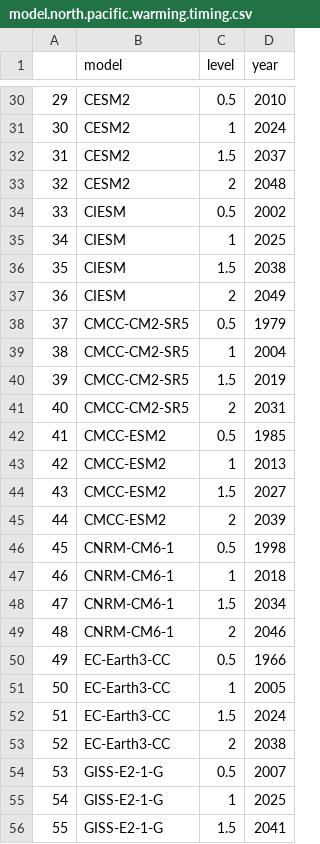
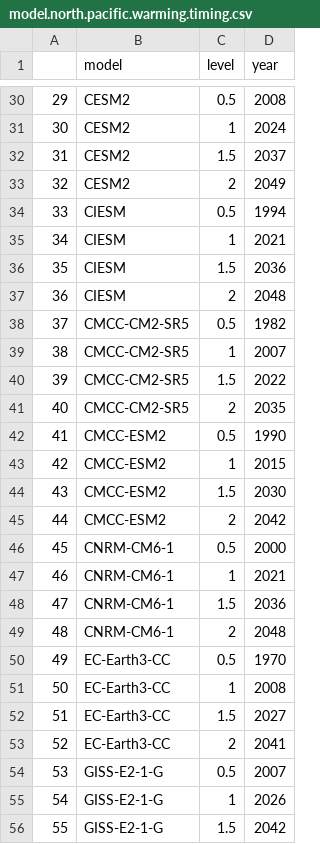
Before and after one commit to mikelitzow/CMIP6-attribution, a CSV file: CMIP6/summaries/model.north.pacific.warming.timing.csv, drawn as a sheet; only a part is shown, gaps mark what is left out; the diff covers the shown part only.

```diff
--- a/CMIP6/summaries/model.north.pacific.warming.timing.csv
+++ b/CMIP6/summaries/model.north.pacific.warming.timing.csv
@@ -30,27 +30,27 @@
-"29","CESM2","0.5",2010
+"29","CESM2","0.5",2008
 "30","CESM2","1",2024
 "31","CESM2","1.5",2037
-"32","CESM2","2",2048
-"33","CIESM","0.5",2002
-"34","CIESM","1",2025
-"35","CIESM","1.5",2038
-"36","CIESM","2",2049
-"37","CMCC-CM2-SR5","0.5",1979
-"38","CMCC-CM2-SR5","1",2004
-"39","CMCC-CM2-SR5","1.5",2019
-"40","CMCC-CM2-SR5","2",2031
-"41","CMCC-ESM2","0.5",1985
-"42","CMCC-ESM2","1",2013
-"43","CMCC-ESM2","1.5",2027
-"44","CMCC-ESM2","2",2039
-"45","CNRM-CM6-1","0.5",1998
-"46","CNRM-CM6-1","1",2018
-"47","CNRM-CM6-1","1.5",2034
-"48","CNRM-CM6-1","2",2046
-"49","EC-Earth3-CC","0.5",1966
-"50","EC-Earth3-CC","1",2005
-"51","EC-Earth3-CC","1.5",2024
-"52","EC-Earth3-CC","2",2038
+"32","CESM2","2",2049
+"33","CIESM","0.5",1994
+"34","CIESM","1",2021
+"35","CIESM","1.5",2036
+"36","CIESM","2",2048
+"37","CMCC-CM2-SR5","0.5",1982
+"38","CMCC-CM2-SR5","1",2007
+"39","CMCC-CM2-SR5","1.5",2022
+"40","CMCC-CM2-SR5","2",2035
+"41","CMCC-ESM2","0.5",1990
+"42","CMCC-ESM2","1",2015
+"43","CMCC-ESM2","1.5",2030
+"44","CMCC-ESM2","2",2042
+"45","CNRM-CM6-1","0.5",2000
+"46","CNRM-CM6-1","1",2021
+"47","CNRM-CM6-1","1.5",2036
+"48","CNRM-CM6-1","2",2048
+"49","EC-Earth3-CC","0.5",1970
+"50","EC-Earth3-CC","1",2008
+"51","EC-Earth3-CC","1.5",2027
+"52","EC-Earth3-CC","2",2041
 "53","GISS-E2-1-G","0.5",2007
-"54","GISS-E2-1-G","1",2025
-"55","GISS-E2-1-G","1.5",2041
+"54","GISS-E2-1-G","1",2026
+"55","GISS-E2-1-G","1.5",2042
```
Also changed, not shown: 50 edited cells elsewhere in this file, 3 other files.
